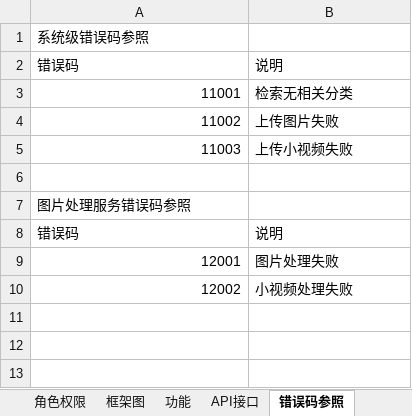
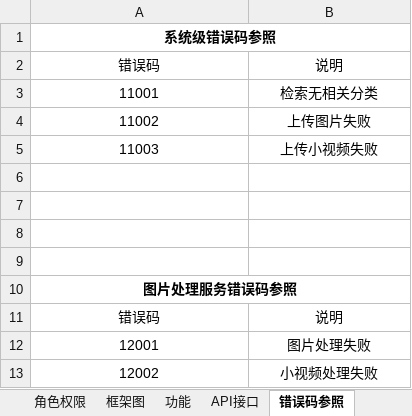
Before and after one commit to bushitan/wx_app, an Excel workbook: 大画表情设计/大画表情API接口规范.xlsx, sheet 错误码参照, drawn as a sheet; values as stored, in another font and other column widths than the file's, no borders; addresses are those after the commit; the diff names each change by its address in the sheet, - before the commit and + after, or states it on an @@ line.

Commit message:
v 1.1 - 设计规范小调整

```diff
--- a/大画表情设计/大画表情API接口规范.xlsx (sheet 错误码参照)
+++ b/大画表情设计/大画表情API接口规范.xlsx (sheet 错误码参照)
@@ A1 alignment: left → center, bold: off → on @@
+A1:B1 merged
-A2:B2 alignment: left
+A2:B2 alignment: center
-A3:A5 alignment: right
+A3:A5 alignment: center
-B3:B5 alignment: left
+B3:B5 alignment: center
+row 7: (empty)
+row 8: (empty)
+row 9: (empty)
@@ A10 alignment: left → center, bold: off → on @@
+A10:B10 merged
-A11:B11 alignment: left
+A11:B11 alignment: center
-A12:A13 alignment: right
+A12:A13 alignment: center
-B12:B13 alignment: left
+B12:B13 alignment: center
```
Also changed, not shown: sheet API接口, sheet 角色权限.
